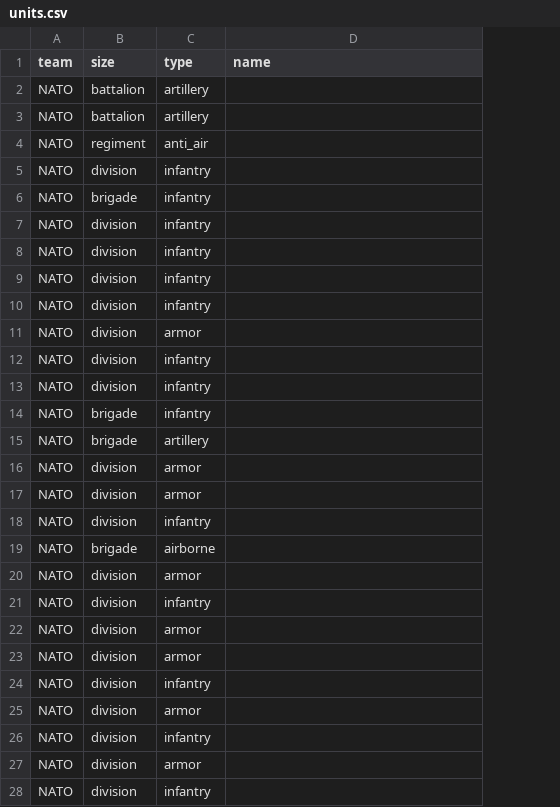
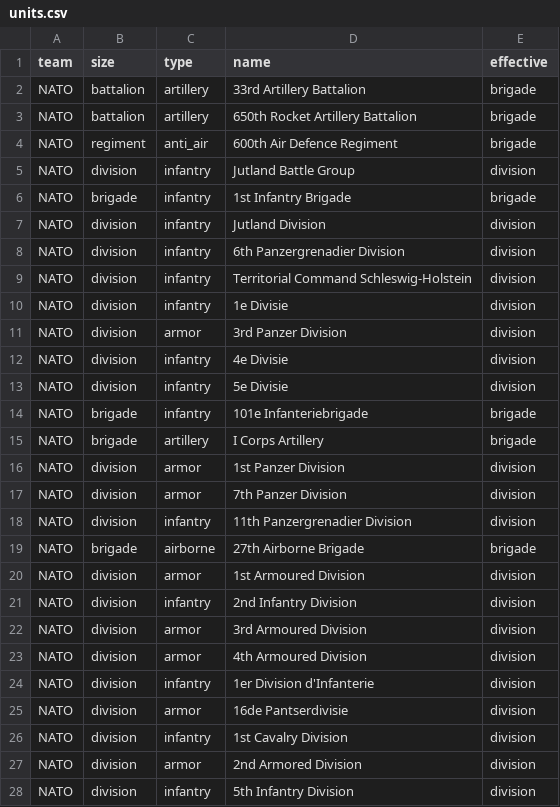
Before and after one commit to severalfew/breakthrough, a CSV file: breakthrough/resources/units/units.csv, drawn as a sheet; only a part is shown; the diff covers the shown part only; the diff names each change by its address in the sheet, - before the commit and + after, or states it on an @@ line.

```diff
--- a/breakthrough/resources/units/units.csv
+++ b/breakthrough/resources/units/units.csv
+column E (effective), rows 2-28: brigade | brigade | brigade | division | brigade | division | division | division | division | division | division | division | brigade | brigade | division | division | division | brigade | division | division | division | division | division | division | division | division | division
-D2 (name): (empty)
+D2 (name): 33rd Artillery Battalion
-D3 (name): (empty)
+D3 (name): 650th Rocket Artillery Battalion
-D4 (name): (empty)
+D4 (name): 600th Air Defence Regiment
-D5 (name): (empty)
+D5 (name): Jutland Battle Group
-D6 (name): (empty)
+D6 (name): 1st Infantry Brigade
-D7 (name): (empty)
+D7 (name): Jutland Division
-D8 (name): (empty)
+D8 (name): 6th Panzergrenadier Division
-D9 (name): (empty)
+D9 (name): Territorial Command Schleswig-Holstein
-D10 (name): (empty)
+D10 (name): 1e Divisie
-D11 (name): (empty)
+D11 (name): 3rd Panzer Division
-D12 (name): (empty)
+D12 (name): 4e Divisie
-D13 (name): (empty)
+D13 (name): 5e Divisie
-D14 (name): (empty)
+D14 (name): 101e Infanteriebrigade
-D15 (name): (empty)
+D15 (name): I Corps Artillery
-D16 (name): (empty)
+D16 (name): 1st Panzer Division
-D17 (name): (empty)
+D17 (name): 7th Panzer Division
-D18 (name): (empty)
+D18 (name): 11th Panzergrenadier Division
-D19 (name): (empty)
+D19 (name): 27th Airborne Brigade
-D20 (name): (empty)
+D20 (name): 1st Armoured Division
-D21 (name): (empty)
+D21 (name): 2nd Infantry Division
-D22 (name): (empty)
+D22 (name): 3rd Armoured Division
-D23 (name): (empty)
+D23 (name): 4th Armoured Division
-D24 (name): (empty)
+D24 (name): 1er Division d'Infanterie
-D25 (name): (empty)
+D25 (name): 16de Pantserdivisie
-D26 (name): (empty)
+D26 (name): 1st Cavalry Division
-D27 (name): (empty)
+D27 (name): 2nd Armored Division
-D28 (name): (empty)
+D28 (name): 5th Infantry Division
```
Also changed, not shown: 1 added row, 1 removed row and 26 edited cells elsewhere in this file, breakthrough/resources/locations.csv, 14 other files.
